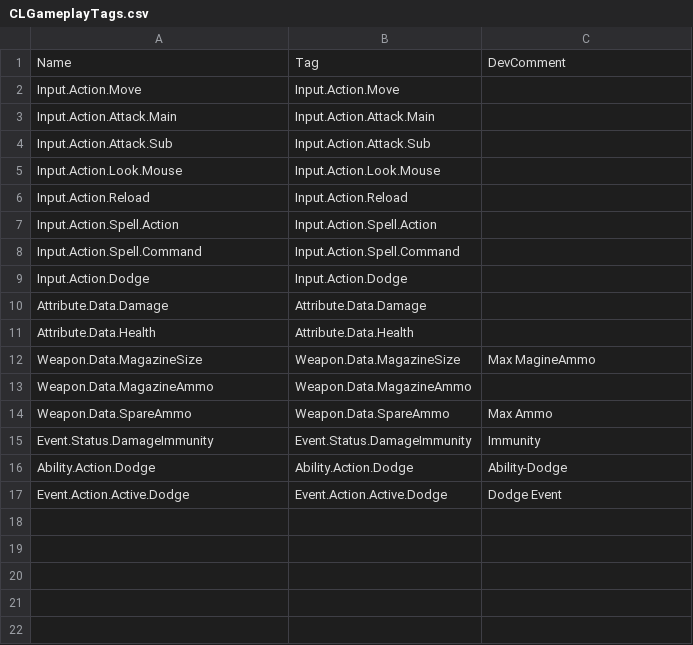
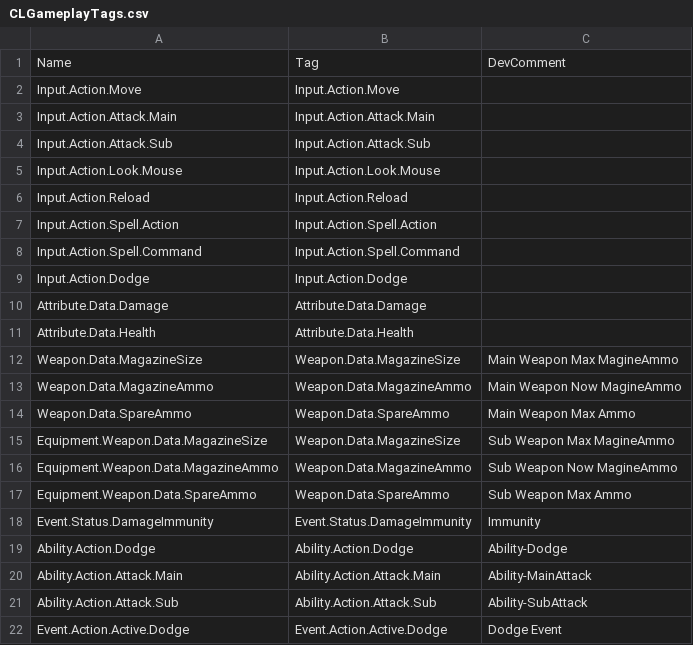
Before and after one commit to LocketGoma/ProjectCloud, a CSV file: Content/GameDataTable/CLGameplayTags.csv, drawn as a sheet.

```diff
--- a/Content/GameDataTable/CLGameplayTags.csv
+++ b/Content/GameDataTable/CLGameplayTags.csv
@@ -11,7 +11,12 @@ Attribute.Data.Damage,Attribute.Data.Damage,
 Attribute.Data.Health,Attribute.Data.Health,
-Weapon.Data.MagazineSize,Weapon.Data.MagazineSize,Max MagineAmmo
-Weapon.Data.MagazineAmmo,Weapon.Data.MagazineAmmo,
-Weapon.Data.SpareAmmo,Weapon.Data.SpareAmmo,Max Ammo
+Weapon.Data.MagazineSize,Weapon.Data.MagazineSize,Main Weapon Max MagineAmmo
+Weapon.Data.MagazineAmmo,Weapon.Data.MagazineAmmo,Main Weapon Now MagineAmmo
+Weapon.Data.SpareAmmo,Weapon.Data.SpareAmmo,Main Weapon Max Ammo
+Equipment.Weapon.Data.MagazineSize,Weapon.Data.MagazineSize,Sub Weapon Max MagineAmmo
+Equipment.Weapon.Data.MagazineAmmo,Weapon.Data.MagazineAmmo,Sub Weapon Now MagineAmmo
+Equipment.Weapon.Data.SpareAmmo,Weapon.Data.SpareAmmo,Sub Weapon Max Ammo
 Event.Status.DamageImmunity,Event.Status.DamageImmunity,Immunity
 Ability.Action.Dodge,Ability.Action.Dodge,Ability-Dodge
+Ability.Action.Attack.Main,Ability.Action.Attack.Main,Ability-MainAttack
+Ability.Action.Attack.Sub,Ability.Action.Attack.Sub,Ability-SubAttack
 Event.Action.Active.Dodge,Event.Action.Active.Dodge,Dodge Event
```
Also changed, not shown: 42 other files.
